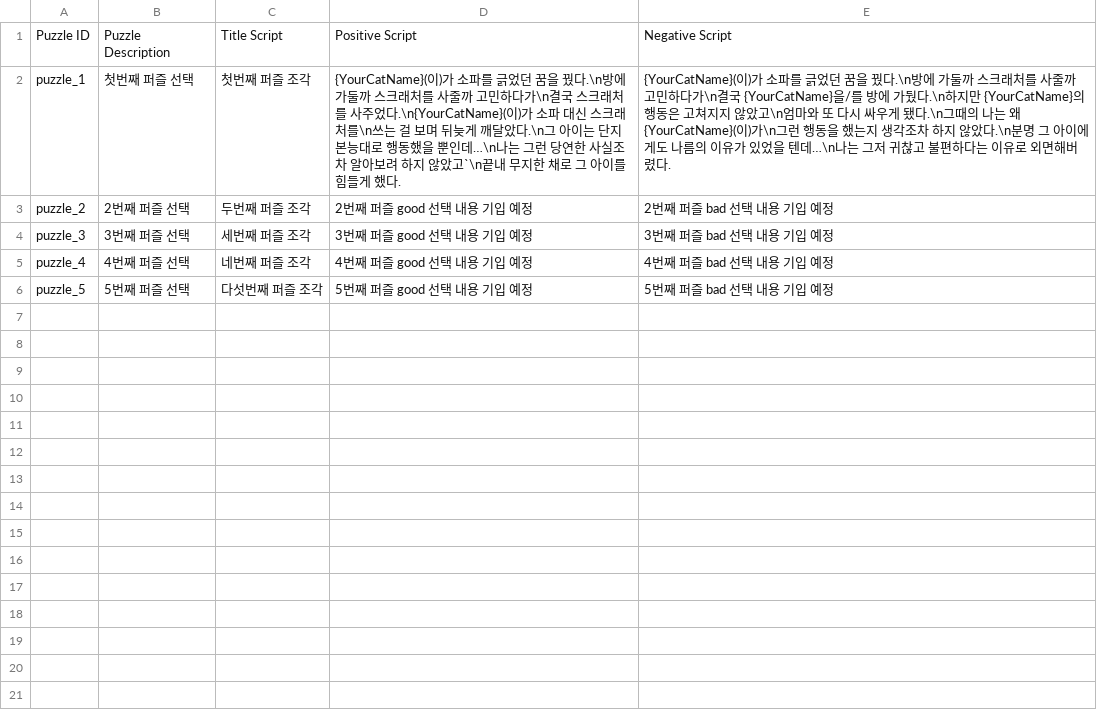
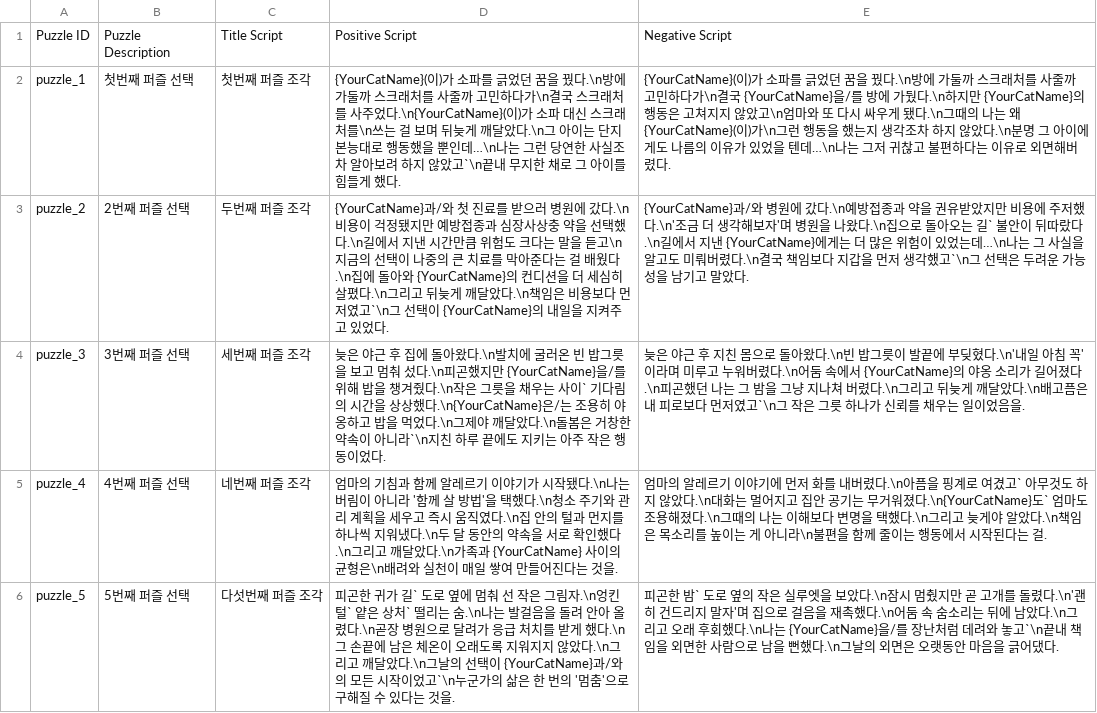
Before and after one commit to zen0113/FourFootsteps, a CSV file: Assets/Resources/Datas/puzzlesMemory.csv, drawn as a sheet.

```diff
--- a/Assets/Resources/Datas/puzzlesMemory.csv
+++ b/Assets/Resources/Datas/puzzlesMemory.csv
@@ -2,5 +2,5 @@ Puzzle ID,Puzzle Description,Title Script,Positive Script,Negative Script
 puzzle_1,첫번째 퍼즐 선택,첫번째 퍼즐 조각,{YourCatName}(이)가 소파를 긁었던 꿈을 꿨다.\n방에 가둘까 스크래처를 사줄까 고민하다가\n결국 스크래처를 사주었다.\n{YourCatName}(이)가 소파 대신 스크래처를\n쓰는 걸 보며 뒤늦게 깨달았다.\n그 아이는 단지 본능대로 행동했을 뿐인데…\n나는 그런 당연한 사실조차 알아보려 하지 않았고`\n끝내 무지한 채로 그 아이를 힘들게 했다.,{YourCatName}(이)가 소파를 긁었던 꿈을 꿨다.\n방에 가둘까 스크래처를 사줄까 고민하다가\n결국 {YourCatName}을/를 방에 가뒀다.\n하지만 {YourCatName}의 행동은 고쳐지지 않았고\n엄마와 또 다시 싸우게 됐다.\n그때의 나는 왜 {YourCatName}(이)가\n그런 행동을 했는지 생각조차 하지 않았다.\n분명 그 아이에게도 나름의 이유가 있었을 텐데…\n나는 그저 귀찮고 불편하다는 이유로 외면해버렸다.
-puzzle_2,2번째 퍼즐 선택,두번째 퍼즐 조각,2번째 퍼즐 good 선택 내용 기입 예정,2번째 퍼즐 bad 선택 내용 기입 예정
-puzzle_3,3번째 퍼즐 선택,세번째 퍼즐 조각,3번째 퍼즐 good 선택 내용 기입 예정,3번째 퍼즐 bad 선택 내용 기입 예정
-puzzle_4,4번째 퍼즐 선택,네번째 퍼즐 조각,4번째 퍼즐 good 선택 내용 기입 예정,4번째 퍼즐 bad 선택 내용 기입 예정
-puzzle_5,5번째 퍼즐 선택,다섯번째 퍼즐 조각,5번째 퍼즐 good 선택 내용 기입 예정,5번째 퍼즐 bad 선택 내용 기입 예정
+puzzle_2,2번째 퍼즐 선택,두번째 퍼즐 조각,{YourCatName}과/와 첫 진료를 받으러 병원에 갔다.\n비용이 걱정됐지만 예방접종과 심장사상충 약을 선택했다.\n길에서 지낸 시간만큼 위험도 크다는 말을 듣고\n지금의 선택이 나중의 큰 치료를 막아준다는 걸 배웠다.\n집에 돌아와 {YourCatName}의 컨디션을 더 세심히 살폈다.\n그리고 뒤늦게 깨달았다.\n책임은 비용보다 먼저였고`\n그 선택이 {YourCatName}의 내일을 지켜주고 있었다.,{YourCatName}과/와 병원에 갔다.\n예방접종과 약을 권유받았지만 비용에 주저했다.\n'조금 더 생각해보자'며 병원을 나왔다.\n집으로 돌아오는 길` 불안이 뒤따랐다.\n길에서 지낸 {YourCatName}에게는 더 많은 위험이 있었는데…\n나는 그 사실을 알고도 미뤄버렸다.\n결국 책임보다 지갑을 먼저 생각했고`\n그 선택은 두려운 가능성을 남기고 말았다.
+puzzle_3,3번째 퍼즐 선택,세번째 퍼즐 조각,늦은 야근 후 집에 돌아왔다.\n발치에 굴러온 빈 밥그릇을 보고 멈춰 섰다.\n피곤했지만 {YourCatName}을/를 위해 밥을 챙겨줬다.\n작은 그릇을 채우는 사이` 기다림의 시간을 상상했다.\n{YourCatName}은/는 조용히 야옹하고 밥을 먹었다.\n그제야 깨달았다.\n돌봄은 거창한 약속이 아니라`\n지친 하루 끝에도 지키는 아주 작은 행동이었다.,늦은 야근 후 지친 몸으로 돌아왔다.\n빈 밥그릇이 발끝에 부딪혔다.\n'내일 아침 꼭'이라며 미루고 누워버렸다.\n어둠 속에서 {YourCatName}의 야옹 소리가 길어졌다.\n피곤했던 나는 그 밤을 그냥 지나쳐 버렸다.\n그리고 뒤늦게 깨달았다.\n배고픔은 내 피로보다 먼저였고`\n그 작은 그릇 하나가 신뢰를 채우는 일이었음을.
+puzzle_4,4번째 퍼즐 선택,네번째 퍼즐 조각,엄마의 기침과 함께 알레르기 이야기가 시작됐다.\n나는 버림이 아니라 '함께 살 방법'을 택했다.\n청소 주기와 관리 계획을 세우고 즉시 움직였다.\n집 안의 털과 먼지를 하나씩 지워냈다.\n두 달 동안의 약속을 서로 확인했다.\n그리고 깨달았다.\n가족과 {YourCatName} 사이의 균형은\n배려와 실천이 매일 쌓여 만들어진다는 것을.,엄마의 알레르기 이야기에 먼저 화를 내버렸다.\n아픔을 핑계로 여겼고` 아무것도 하지 않았다.\n대화는 멀어지고 집안 공기는 무거워졌다.\n{YourCatName}도` 엄마도 조용해졌다.\n그때의 나는 이해보다 변명을 택했다.\n그리고 늦게야 알았다.\n책임은 목소리를 높이는 게 아니라\n불편을 함께 줄이는 행동에서 시작된다는 걸.
+puzzle_5,5번째 퍼즐 선택,다섯번째 퍼즐 조각,피곤한 귀가 길` 도로 옆에 멈춰 선 작은 그림자.\n엉킨 털` 얕은 상처` 떨리는 숨.\n나는 발걸음을 돌려 안아 올렸다.\n곧장 병원으로 달려가 응급 처치를 받게 했다.\n그 손끝에 남은 체온이 오래도록 지워지지 않았다.\n그리고 깨달았다.\n그날의 선택이 {YourCatName}과/와의 모든 시작이었고`\n누군가의 삶은 한 번의 '멈춤'으로 구해질 수 있다는 것을.,피곤한 밤` 도로 옆의 작은 실루엣을 보았다.\n잠시 멈췄지만 곧 고개를 돌렸다.\n'괜히 건드리지 말자'며 집으로 걸음을 재촉했다.\n어둠 속 숨소리는 뒤에 남았다.\n그리고 오래 후회했다.\n나는 {YourCatName}을/를 장난처럼 데려와 놓고`\n끝내 책임을 외면한 사람으로 남을 뻔했다.\n그날의 외면은 오랫동안 마음을 긁어댔다.
```
Also changed, not shown: Assets/Resources/Datas/choices.csv, Assets/Resources/Datas/dialogues.csv, 36 other files.
